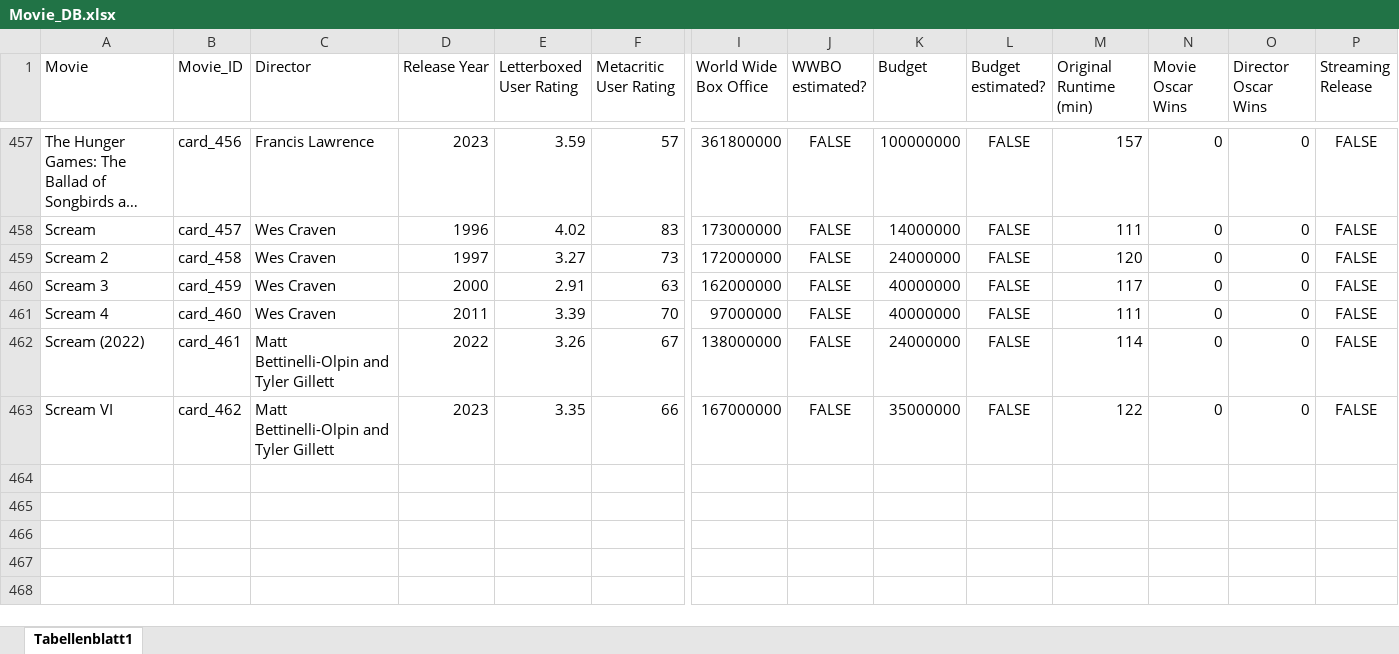
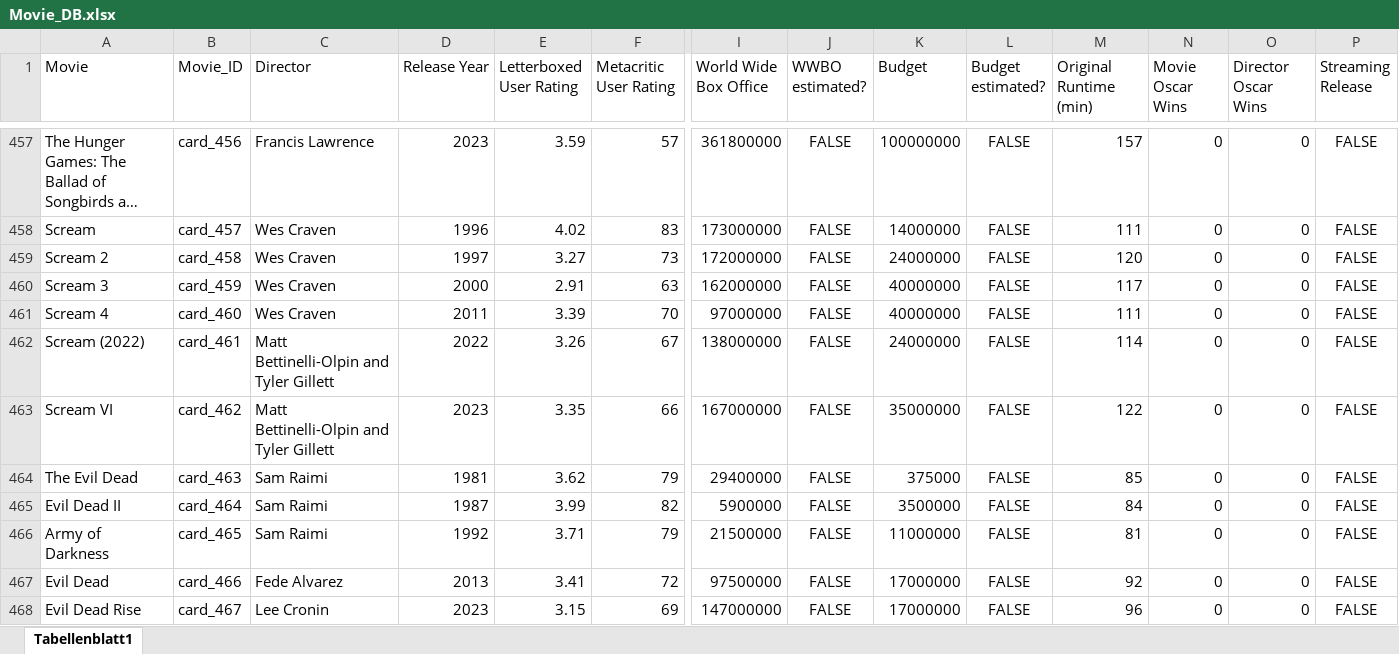
Before and after one commit to superuser-1/card-game, an Excel workbook: source_data/Movie_DB.xlsx, sheet Tabellenblatt1, drawn as a sheet; only a part is shown, gaps mark what is left out; long unchanged cells end in …; values as stored, in another font and other column widths than the file's, no borders; rows hold the shown columns only; the diff names each change by its address in the sheet, - before the commit and + after, or states it on an @@ line.

```diff
--- a/source_data/Movie_DB.xlsx (sheet Tabellenblatt1)
+++ b/source_data/Movie_DB.xlsx (sheet Tabellenblatt1)
+row 464: The Evil Dead | card_463 | Sam Raimi | 1981 | 3.62 | 79 | 29400000 | FALSE | 375000 | FALSE | 85 | 0 | 0 | FALSE
+row 465: Evil Dead II | card_464 | Sam Raimi | 1987 | 3.99 | 82 | 5900000 | FALSE | 3500000 | FALSE | 84 | 0 | 0 | FALSE
+row 466: Army of Darkness | card_465 | Sam Raimi | 1992 | 3.71 | 79 | 21500000 | FALSE | 11000000 | FALSE | 81 | 0 | 0 | FALSE
+row 467: Evil Dead | card_466 | Fede Alvarez | 2013 | 3.41 | 72 | 97500000 | FALSE | 17000000 | FALSE | 92 | 0 | 0 | FALSE
+row 468: Evil Dead Rise | card_467 | Lee Cronin | 2023 | 3.15 | 69 | 147000000 | FALSE | 17000000 | FALSE | 96 | 0 | 0 | FALSE
```
Also changed, not shown: 3 other files.
